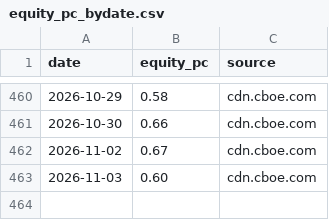
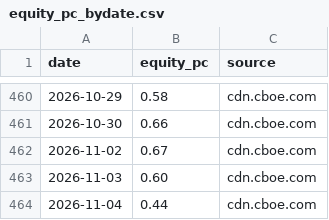
Before and after one commit to hong4137/market-watcher, a CSV file: docs/data/equity_pc_bydate.csv, drawn as a sheet; only a part is shown, gaps mark what is left out; the diff names each change by its address in the sheet, - before the commit and + after, or states it on an @@ line.

```diff
--- a/docs/data/equity_pc_bydate.csv
+++ b/docs/data/equity_pc_bydate.csv
+row 464: 2026-11-04 | 0.44 | cdn.cboe.com
```
Also changed, not shown: docs/data/daily_scorecard.csv, docs/data/ext/btc.csv, 18 other files.
